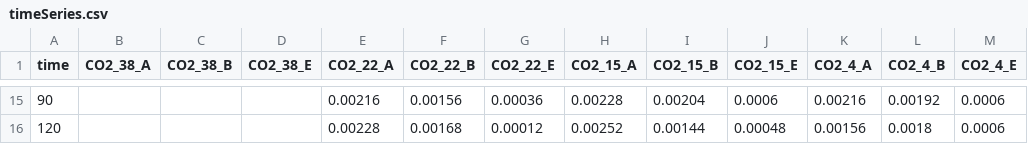
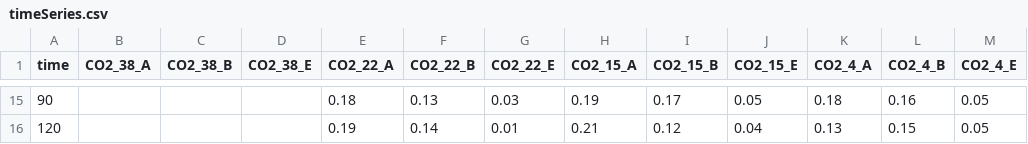
Before and after one commit to SoilBGC-Datashare/sidb, a CSV file: data/Winkler1996/timeSeries.csv, drawn as a sheet; only a part is shown, gaps mark what is left out; the diff covers the shown part only.

```diff
--- a/data/Winkler1996/timeSeries.csv
+++ b/data/Winkler1996/timeSeries.csv
@@ -15,2 +15,2 @@ time,CO2_38_A,CO2_38_B,CO2_38_E,CO2_22_A,CO2_22_B,CO2_22_E,CO2_15_A,CO2_15_B,CO2
-90,,,,0.00216,0.00156,0.00036,0.00228,0.00204,0.0006,0.00216,0.00192,0.0006
-120,,,,0.00228,0.00168,0.00012,0.00252,0.00144,0.00048,0.00156,0.0018,0.0006
+90,,,,0.18,0.13,0.03,0.19,0.17,0.05,0.18,0.16,0.05
+120,,,,0.19,0.14,0.01,0.21,0.12,0.04,0.13,0.15,0.05
```
Also changed, not shown: 90 edited cells elsewhere in this file, data/Craine2010NatGeo/timeseries.csv, data/Crow2019b/timeSeries.csv, 33 other files.
